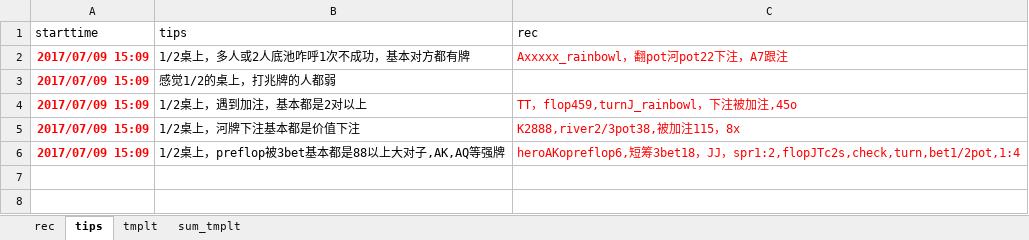
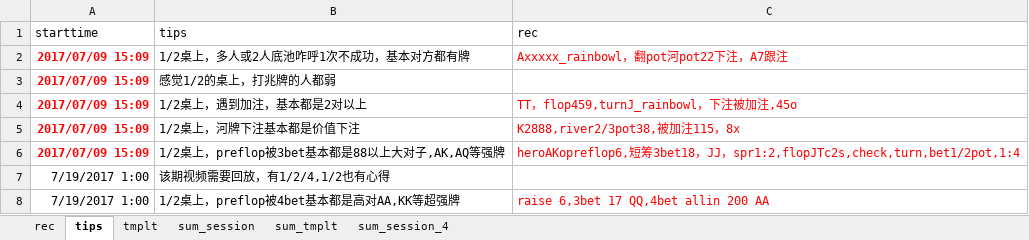
Before and after one commit to message4net/ops_script, an Excel workbook: view/texas/rec_poker_self.xlsx, sheet tips, drawn as a sheet; values as stored, in another font and other column widths than the file's, no borders; the diff names each change by its address in the sheet, - before the commit and + after, or states it on an @@ line.

```diff
--- a/view/texas/rec_poker_self.xlsx (sheet tips)
+++ b/view/texas/rec_poker_self.xlsx (sheet tips)
+sheet tab: sum_session
+sheet tab: sum_session_4
+row 7: 7/19/2017 1:00 | 该期视频需要回放，有1/2/4,1/2也有心得
+row 8: 7/19/2017 1:00 | 1/2桌上，preflop被4bet基本都是高对AA,KK等超强牌 | raise 6,3bet 17 QQ,4bet allin 200 AA
```
Also changed, not shown: sheet sum_tmplt, sheet rec.
